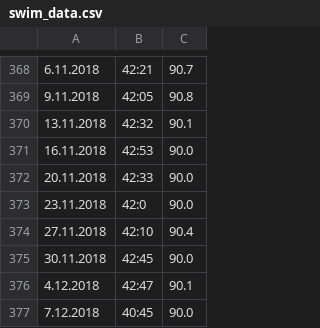
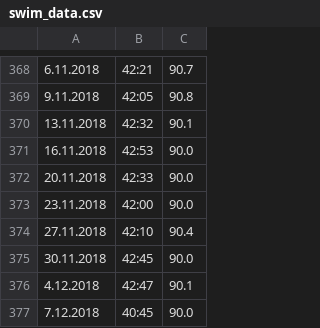
Before and after one commit to JariMutikainen/pyExercise, a CSV file: swim/swim_data.csv, drawn as a sheet; only a part is shown, gaps mark what is left out; the diff covers the shown part only.

```diff
--- a/swim/swim_data.csv
+++ b/swim/swim_data.csv
@@ -372,3 +372,3 @@
 20.11.2018,42:33,90.0
-23.11.2018,42:0,90.0
+23.11.2018,42:00,90.0
 27.11.2018,42:10,90.4
```
Also changed, not shown: 23 edited cells elsewhere in this file, 2 other files.
